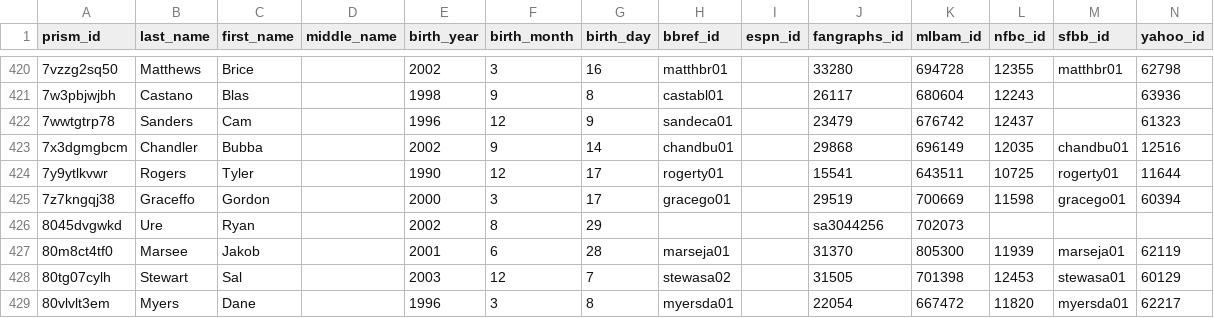
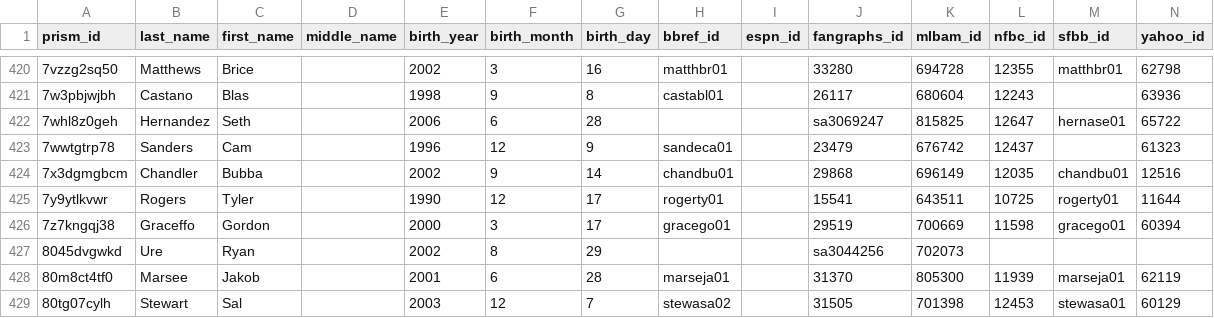
Before and after one commit to StatsVine/prism-crosswalk-data, a CSV file: data/mlb/players.csv, drawn as a sheet; only a part is shown, gaps mark what is left out; the shorter side is filled out with more unchanged rows; the diff names each change by its address in the sheet, - before the commit and + after, or states it on an @@ line.

Commit message:
mlb: Add Hernandez, Seth

```diff
--- a/data/mlb/players.csv
+++ b/data/mlb/players.csv
+row 422: 7whl8z0geh | Hernandez | Seth |  | 2006 | 6 | 28 |  |  | sa3069247 | 815825 | 12647 | hernase01 | 65722
```
